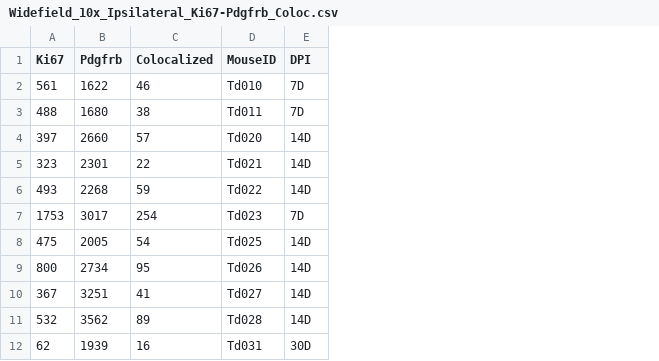
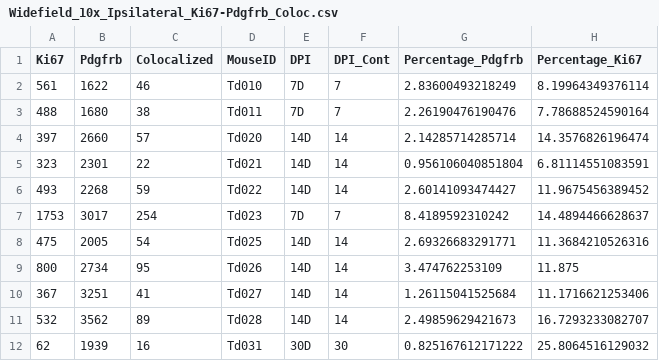
Before and after one commit to daniel-manrique/Stroke_PDGFR-B_Reactivity, a CSV file: Data_Processed/Widefield_10x_Ipsilateral_Ki67-Pdgfrb_Coloc.csv, drawn as a sheet; only a part is shown; the diff names each change by its address in the sheet, - before the commit and + after, or states it on an @@ line.

```diff
--- a/Data_Processed/Widefield_10x_Ipsilateral_Ki67-Pdgfrb_Coloc.csv
+++ b/Data_Processed/Widefield_10x_Ipsilateral_Ki67-Pdgfrb_Coloc.csv
+column F (DPI_Cont), rows 2-12: 7 | 7 | 14 | 14 | 14 | 7 | 14 | 14 | 14 | 14 | 30
+column G (Percentage_Pdgfrb), rows 2-12: 2.83600493218249 | 2.26190476190476 | 2.14285714285714 | 0.956106040851804 | 2.60141093474427 | 8.4189592310242 | 2.69326683291771 | 3.474762253109 | 1.26115041525684 | 2.49859629421673 | 0.825167612171222
+column H (Percentage_Ki67), rows 2-12: 8.19964349376114 | 7.78688524590164 | 14.3576826196474 | 6.81114551083591 | 11.9675456389452 | 14.4894466628637 | 11.3684210526316 | 11.875 | 11.1716621253406 | 16.7293233082707 | 25.8064516129032
```
Also changed, not shown: 1 other file.
